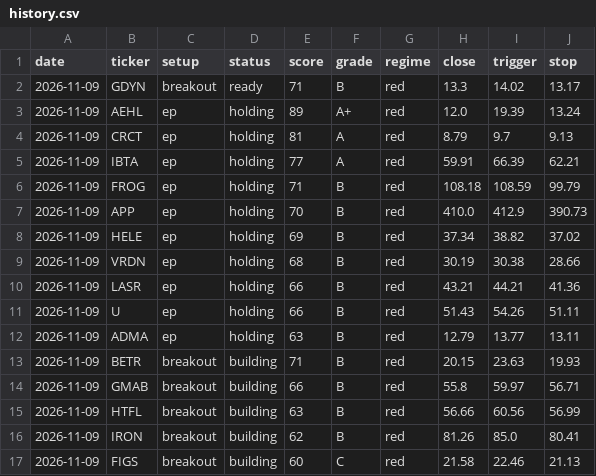
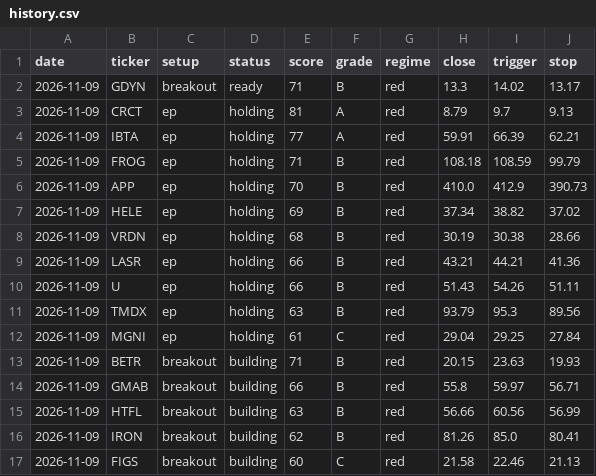
Before and after one commit to gokhanaltan-dev/qm-scanner, a CSV file: data/history.csv, drawn as a sheet; only a part is shown.

```diff
--- a/data/history.csv
+++ b/data/history.csv
@@ -2,3 +2,2 @@ date,ticker,setup,status,score,grade,regime,close,trigger,stop
 2026-11-09,GDYN,breakout,ready,71,B,red,13.3,14.02,13.17
-2026-11-09,AEHL,ep,holding,89,A+,red,12.0,19.39,13.24
 2026-11-09,CRCT,ep,holding,81,A,red,8.79,9.7,9.13
@@ -11,3 +10,4 @@ date,ticker,setup,status,score,grade,regime,close,trigger,stop
 2026-11-09,U,ep,holding,66,B,red,51.43,54.26,51.11
-2026-11-09,ADMA,ep,holding,63,B,red,12.79,13.77,13.11
+2026-11-09,TMDX,ep,holding,63,B,red,93.79,95.3,89.56
+2026-11-09,MGNI,ep,holding,61,C,red,29.04,29.25,27.84
 2026-11-09,BETR,breakout,building,71,B,red,20.15,23.63,19.93
```
Also changed, not shown: 1 other file.
